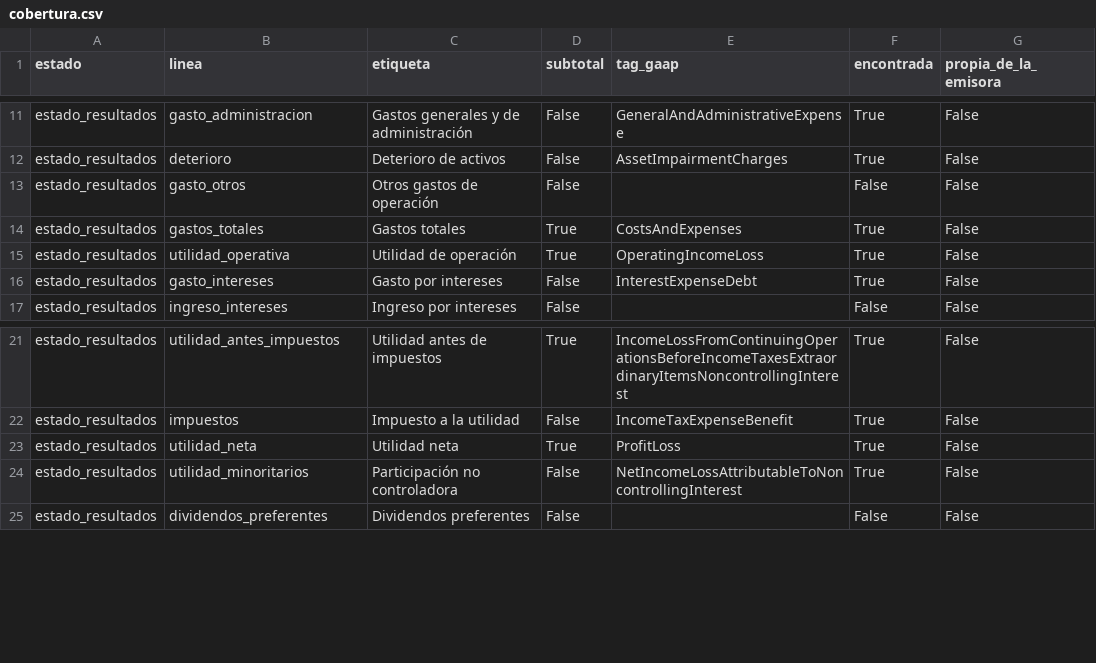
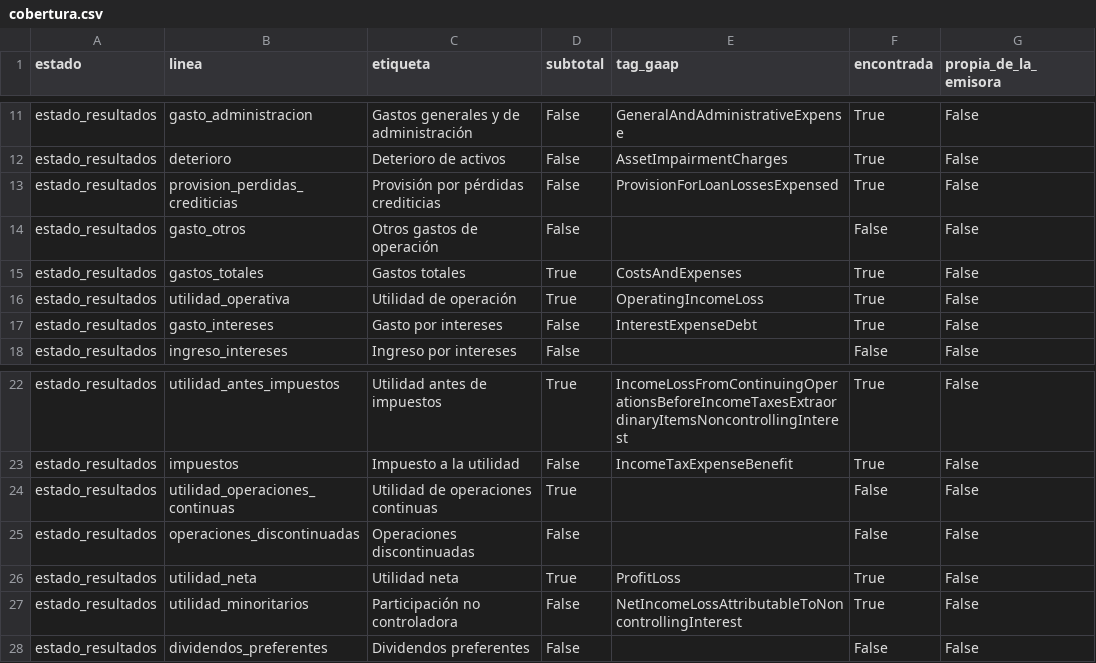
Before and after one commit to CompositeManTrader/Modelo-REITS, a CSV file: data/emisoras/EPRT/cobertura.csv, drawn as a sheet; only a part is shown, gaps mark what is left out; the diff covers the shown part only; the diff names each change by its address in the sheet, - before the commit and + after, or states it on an @@ line.

```diff
--- a/data/emisoras/EPRT/cobertura.csv
+++ b/data/emisoras/EPRT/cobertura.csv
+row 13: estado_resultados | provision_perdidas_crediticias | Provisión por pérdidas crediticias | False | ProvisionForLoanLossesExpensed | True | False
+row 24: estado_resultados | utilidad_operaciones_continuas | Utilidad de operaciones continuas | True |  | False | False
+row 25: estado_resultados | operaciones_discontinuadas | Operaciones discontinuadas | False |  | False | False
```
Also changed, not shown: 16 added rows and 4 edited cells elsewhere in this file, data/emisoras/EPRT/balance.csv, data/emisoras/EPRT/estado_resultados_anual.csv, 4 other files.
